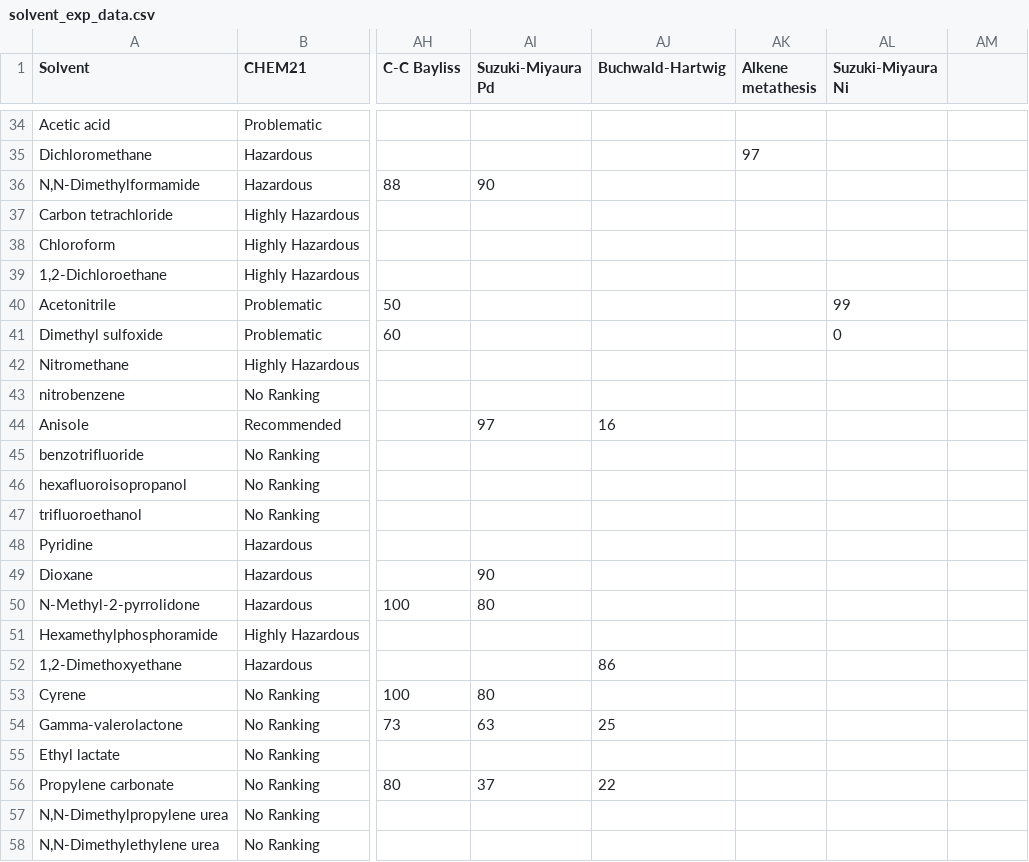
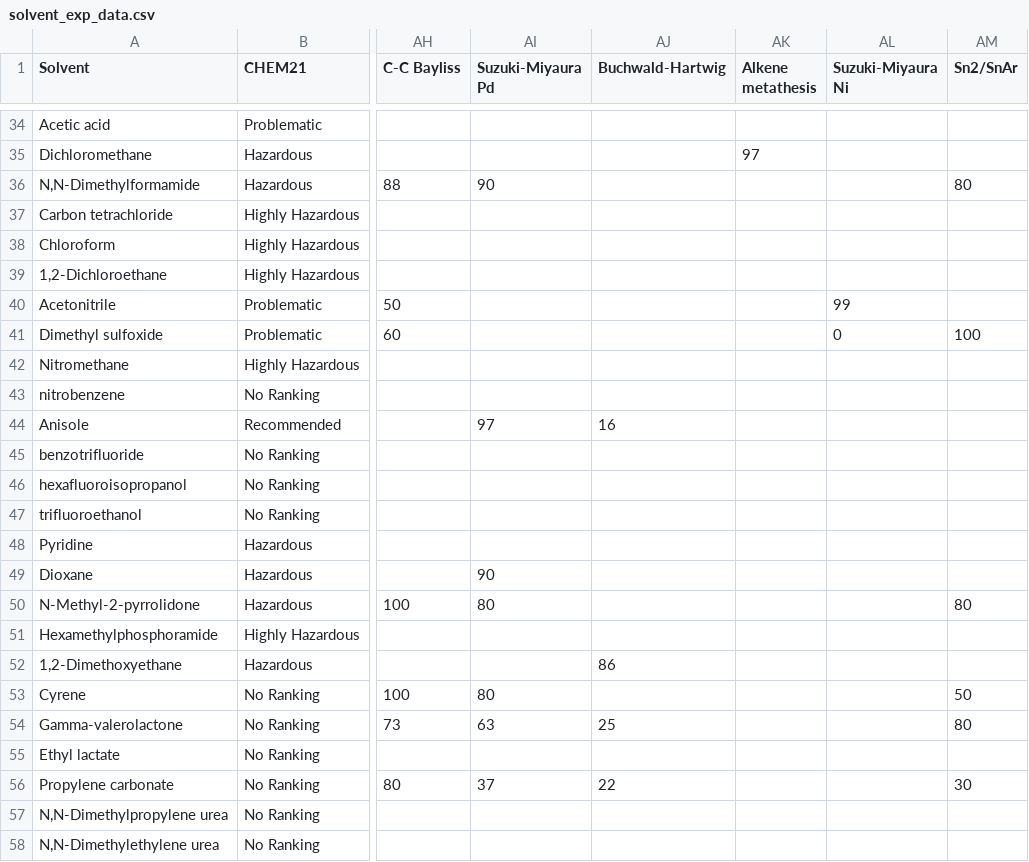
Before and after one commit to pcyep7/Solvent-selection, a CSV file: solvent_exp_data.csv, drawn as a sheet; only a part is shown, gaps mark what is left out; the diff names each change by its address in the sheet, - before the commit and + after, or states it on an @@ line.

```diff
--- a/solvent_exp_data.csv
+++ b/solvent_exp_data.csv
-AM1: (empty)
+AM1: Sn2/SnAr
-AM36 (Sn2/SnAr): (empty)
+AM36 (Sn2/SnAr): 80
-AM41 (Sn2/SnAr): (empty)
+AM41 (Sn2/SnAr): 100
-AM50 (Sn2/SnAr): (empty)
+AM50 (Sn2/SnAr): 80
-AM53 (Sn2/SnAr): (empty)
+AM53 (Sn2/SnAr): 50
-AM54 (Sn2/SnAr): (empty)
+AM54 (Sn2/SnAr): 80
-AM56 (Sn2/SnAr): (empty)
+AM56 (Sn2/SnAr): 30
```
Also changed, not shown: 4 other files.
